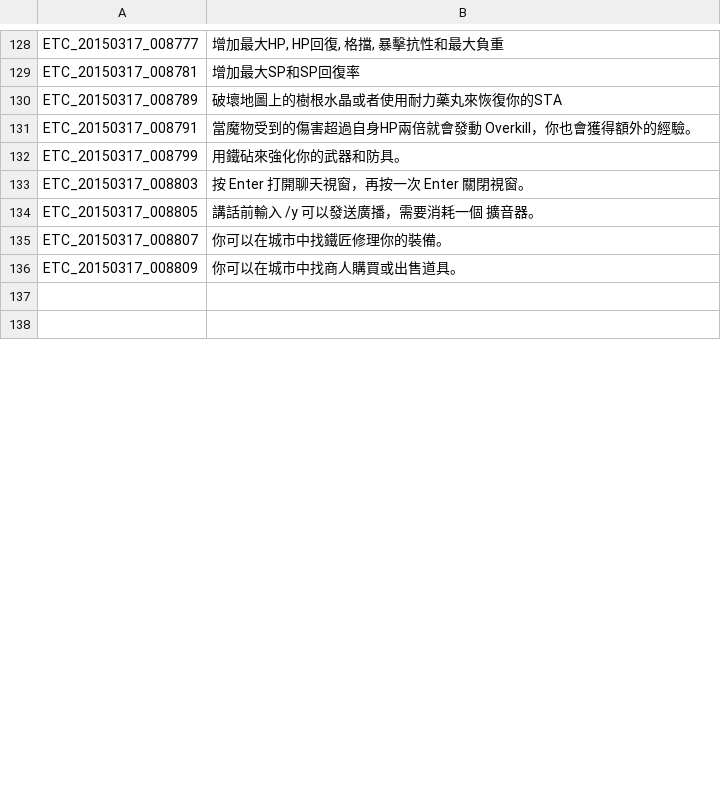
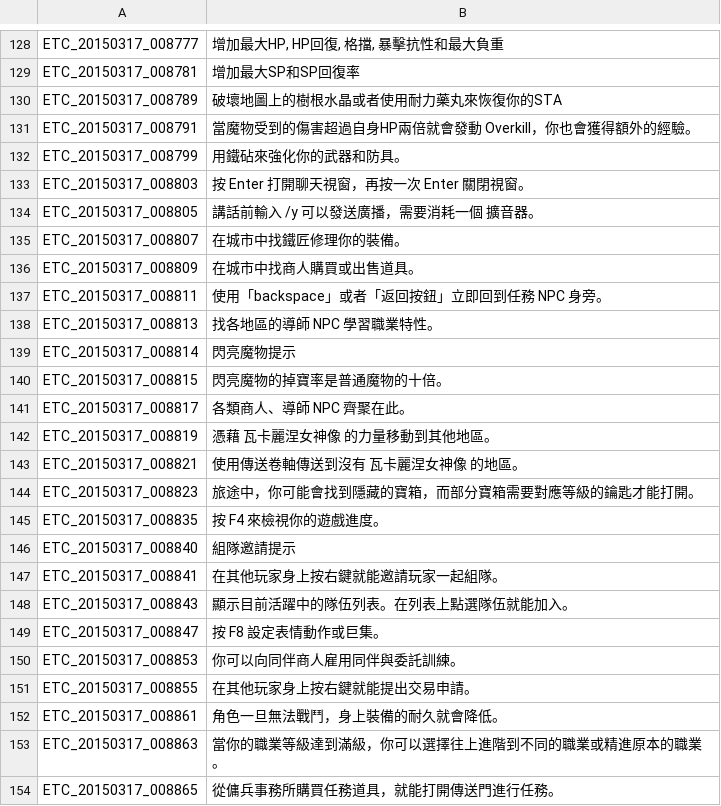
Before and after one commit to Meowurs/TreeOfSaviorChineseTraditional, a TSV file: ETC_檢錯表.tsv, drawn as a sheet; only a part is shown, gaps mark what is left out; the shorter side is filled out with more unchanged rows; the diff covers the shown part only.

```diff
--- a/ETC_檢錯表.tsv
+++ b/ETC_檢錯表.tsv
@@ -134,3 +134,21 @@ ETC_20150317_008803	按 Enter 打開聊天視窗，再按一次 Enter 關閉視
 ETC_20150317_008805	講話前輸入 /y 可以發送廣播，需要消耗一個 擴音器。
-ETC_20150317_008807	你可以在城市中找鐵匠修理你的裝備。
-ETC_20150317_008809	你可以在城市中找商人購買或出售道具。
+ETC_20150317_008807	在城市中找鐵匠修理你的裝備。
+ETC_20150317_008809	在城市中找商人購買或出售道具。
+ETC_20150317_008811	使用「backspace」或者「返回按鈕」立即回到任務 NPC 身旁。
+ETC_20150317_008813	找各地區的導師 NPC 學習職業特性。
+ETC_20150317_008814	閃亮魔物提示
+ETC_20150317_008815	閃亮魔物的掉寶率是普通魔物的十倍。
+ETC_20150317_008817	各類商人、導師 NPC 齊聚在此。
+ETC_20150317_008819	憑藉 瓦卡麗涅女神像 的力量移動到其他地區。
+ETC_20150317_008821	使用傳送卷軸傳送到沒有 瓦卡麗涅女神像 的地區。
+ETC_20150317_008823	旅途中，你可能會找到隱藏的寶箱，而部分寶箱需要對應等級的鑰匙才能打開。
+ETC_20150317_008835	按 F4 來檢視你的遊戲進度。
+ETC_20150317_008840	組隊邀請提示
+ETC_20150317_008841	在其他玩家身上按右鍵就能邀請玩家一起組隊。
+ETC_20150317_008843	顯示目前活躍中的隊伍列表。在列表上點選隊伍就能加入。
+ETC_20150317_008847	按 F8 設定表情動作或巨集。
+ETC_20150317_008853	你可以向同伴商人雇用同伴與委託訓練。
+ETC_20150317_008855	在其他玩家身上按右鍵就能提出交易申請。
+ETC_20150317_008861	角色一旦無法戰鬥，身上裝備的耐久就會降低。
+ETC_20150317_008863	當你的職業等級達到滿級，你可以選擇往上進階到不同的職業或精進原本的職業。
+ETC_20150317_008865	從傭兵事務所購買任務道具，就能打開傳送門進行任務。
```
Also changed, not shown: 8 added rows and 3 removed rows elsewhere in this file, ETC.tsv.
